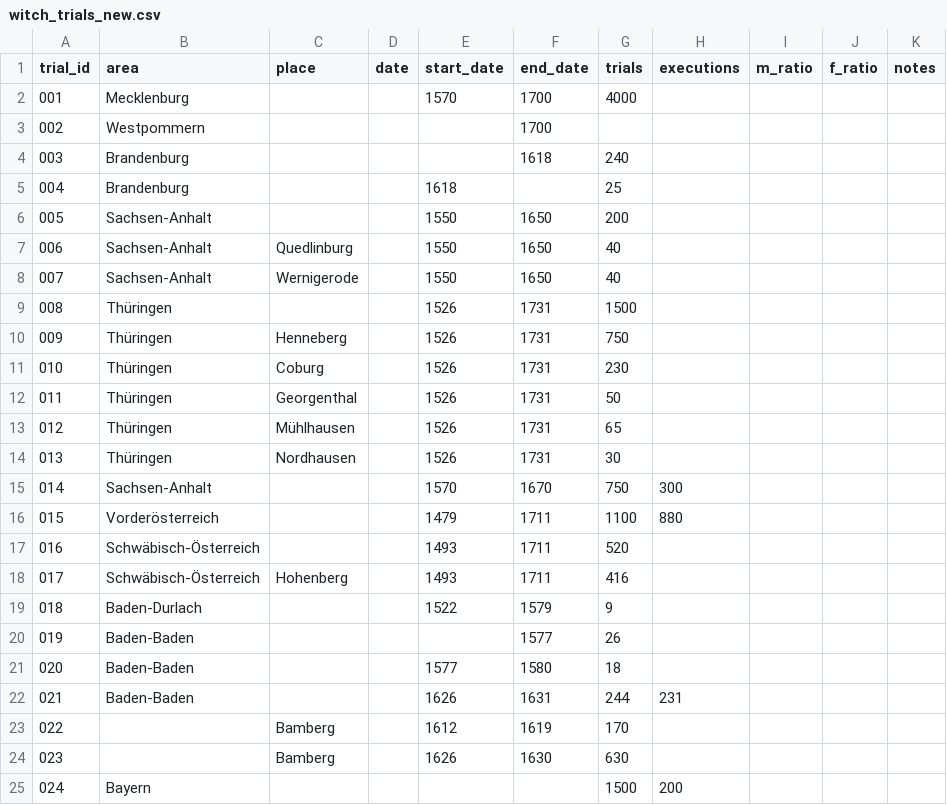
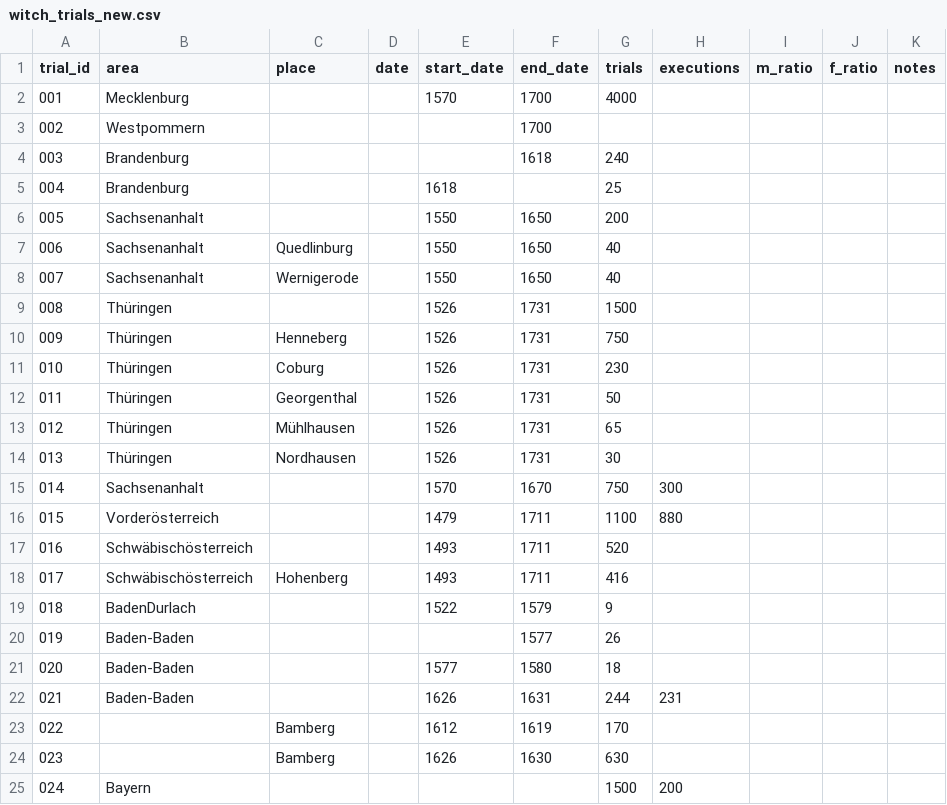
Before and after one commit to L-Bieber/hexenhammer, a CSV file: public/tables/witch_trials_new.csv, drawn as a sheet.

```diff
--- a/public/tables/witch_trials_new.csv
+++ b/public/tables/witch_trials_new.csv
@@ -5,5 +5,5 @@
 004;Brandenburg;;;1618;;25;;;;
-005;Sachsen-Anhalt;;;1550;1650;200;;;;
-006;Sachsen-Anhalt;Quedlinburg;;1550;1650;40;;;;
-007;Sachsen-Anhalt;Wernigerode;;1550;1650;40;;;;
+005;Sachsenanhalt;;;1550;1650;200;;;;
+006;Sachsenanhalt;Quedlinburg;;1550;1650;40;;;;
+007;Sachsenanhalt;Wernigerode;;1550;1650;40;;;;
 008;Thüringen;;;1526;1731;1500;;;;
@@ -14,7 +14,7 @@
 013;Thüringen;Nordhausen;;1526;1731;30;;;;
-014;Sachsen-Anhalt;;;1570;1670;750;300;;;
+014;Sachsenanhalt;;;1570;1670;750;300;;;
 015;Vorderösterreich;;;1479;1711;1100;880;;;
-016;Schwäbisch-Österreich;;;1493;1711;520;;;;
-017;Schwäbisch-Österreich;Hohenberg;;1493;1711;416;;;;
-018;Baden-Durlach;;;1522;1579;9;;;;
+016;Schwäbischösterreich;;;1493;1711;520;;;;
+017;Schwäbischösterreich;Hohenberg;;1493;1711;416;;;;
+018;BadenDurlach;;;1522;1579;9;;;;
 019;Baden-Baden;;;;1577;26;;;;
```
Also changed, not shown: public/tables/witch_trials_combined.csv, 2 other files.
